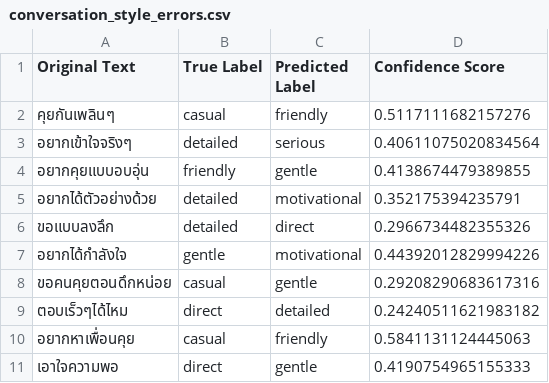
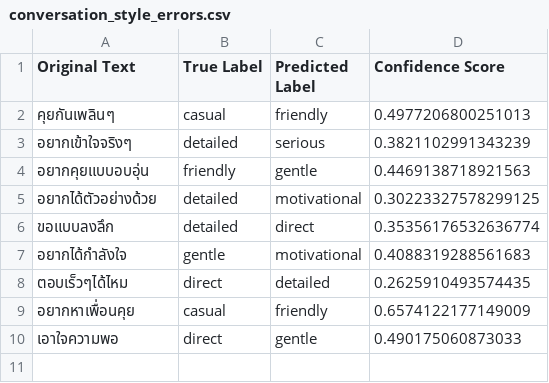
Before and after one commit to meen04045-hash/liff-app, a CSV file: evaluation/error_analysis/conversation_style_errors.csv, drawn as a sheet.

```diff
--- a/evaluation/error_analysis/conversation_style_errors.csv
+++ b/evaluation/error_analysis/conversation_style_errors.csv
@@ -1,11 +1,10 @@
 Original Text,True Label,Predicted Label,Confidence Score
-คุยกันเพลินๆ,casual,friendly,0.5117111682157276
-อยากเข้าใจจริงๆ,detailed,serious,0.40611075020834564
-อยากคุยแบบอบอุ่น,friendly,gentle,0.4138674479389855
-อยากได้ตัวอย่างด้วย,detailed,motivational,0.352175394235791
-ขอแบบลงลึก,detailed,direct,0.2966734482355326
-อยากได้กำลังใจ,gentle,motivational,0.44392012829994226
-ขอคนคุยตอนดึกหน่อย,casual,gentle,0.29208290683617316
-ตอบเร็วๆได้ไหม,direct,detailed,0.24240511621983182
-อยากหาเพื่อนคุย,casual,friendly,0.5841131124445063
-เอาใจความพอ,direct,gentle,0.4190754965155333
+คุยกันเพลินๆ,casual,friendly,0.4977206800251013
+อยากเข้าใจจริงๆ,detailed,serious,0.3821102991343239
+อยากคุยแบบอบอุ่น,friendly,gentle,0.4469138718921563
+อยากได้ตัวอย่างด้วย,detailed,motivational,0.30223327578299125
+ขอแบบลงลึก,detailed,direct,0.35356176532636774
+อยากได้กำลังใจ,gentle,motivational,0.4088319288561683
+ตอบเร็วๆได้ไหม,direct,detailed,0.2625910493574435
+อยากหาเพื่อนคุย,casual,friendly,0.6574122177149009
+เอาใจความพอ,direct,gentle,0.490175060873033
```
Also changed, not shown: evaluation/error_analysis/emotion_errors.csv, evaluation/error_analysis/intent_errors.csv, 22 other files.
